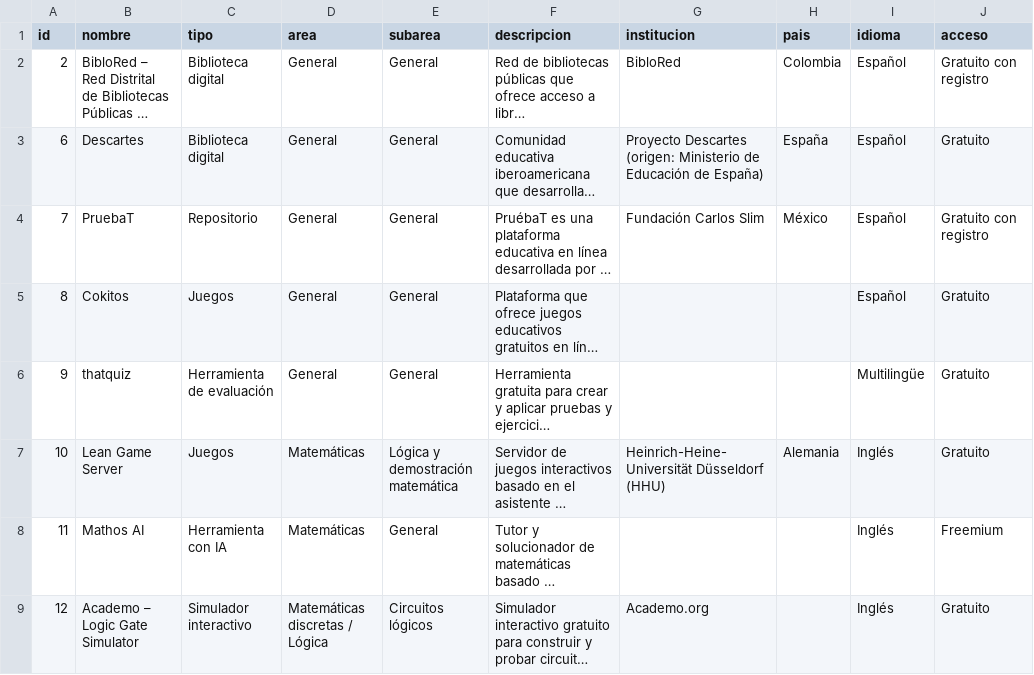
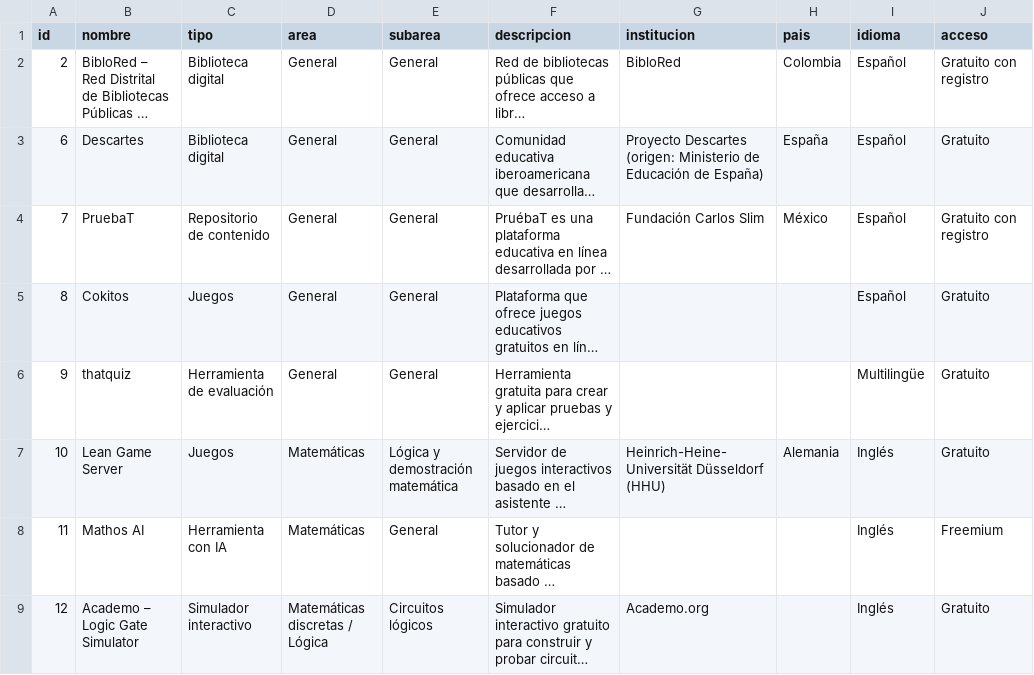
Before and after one commit to isabeliubello-star/repositorio-recursos-iubello, a CSV file: recursos.csv, drawn as a sheet; only a part is shown; long unchanged cells end in …; the diff names each change by its address in the sheet, - before the commit and + after, or states it on an @@ line.

Commit message:
Update recursos.csv

```diff
--- a/recursos.csv
+++ b/recursos.csv
-C4 (tipo): Repositorio
+C4 (tipo): Repositorio de contenido
```
